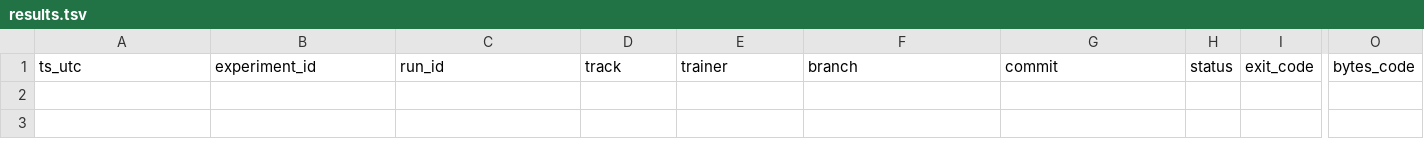
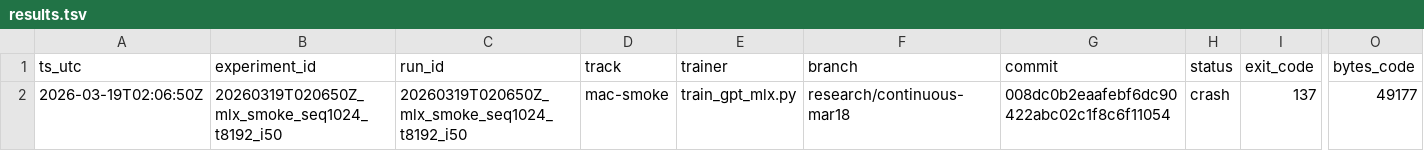
Before and after one commit to Hilo-Hilo/parameter-golf, a TSV file: results/results.tsv, drawn as a sheet; only a part is shown, gaps mark what is left out; rows hold the shown columns only; the diff names each change by its address in the sheet, - before the commit and + after, or states it on an @@ line.

Commit message:
Improve experiment runner wallclock tracking

```diff
--- a/results/results.tsv
+++ b/results/results.tsv
+row 2: 2026-03-19T02:06:50Z | 20260319T020650Z_mlx_smoke_seq1024_t8192_i50 | 20260319T020650Z_mlx_smoke_seq1024_t8192_i50 | mac-smoke | train_gpt_mlx.py | research/continuous-mar18 | 008dc0b2eaafebf6dc90422abc02c1f8c6f11054 | crash | 137 | 49177
```
Also changed, not shown: 2 other files.
